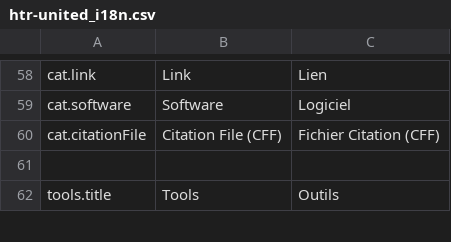
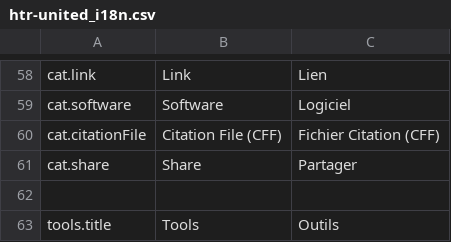
Before and after one commit to HTR-United/htr-united.github.io, a CSV file: assets/vanilla-i18n/htr-united_i18n.csv, drawn as a sheet; only a part is shown, gaps mark what is left out.

Commit message:
Ability to share and first version of Coins RFT. See https://www.fzt.haw-hamburg.de/pers/Scholz/arbeiten/KEV_Guidelines-2004-12-09.pdf

```diff
--- a/assets/vanilla-i18n/htr-united_i18n.csv
+++ b/assets/vanilla-i18n/htr-united_i18n.csv
@@ -64,2 +64,3 @@ cat.software,Software,Logiciel
 cat.citationFile,Citation File (CFF),Fichier Citation (CFF)
+cat.share,Share,Partager
 
```
Also changed, not shown: 5 other files.
